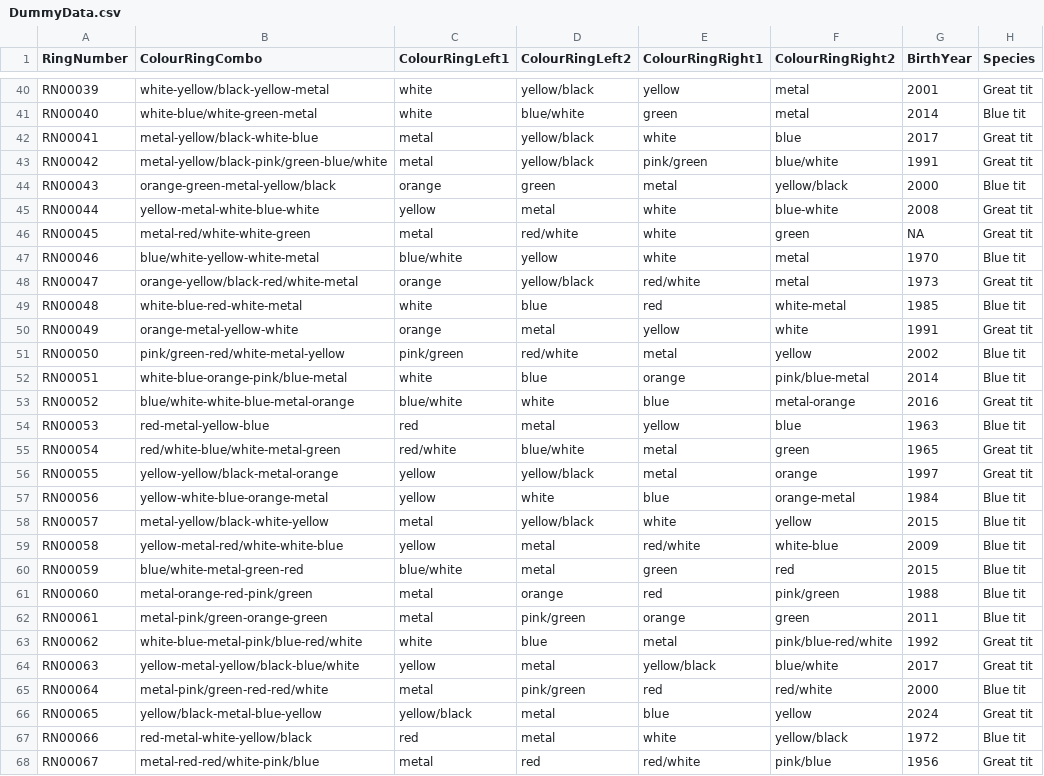
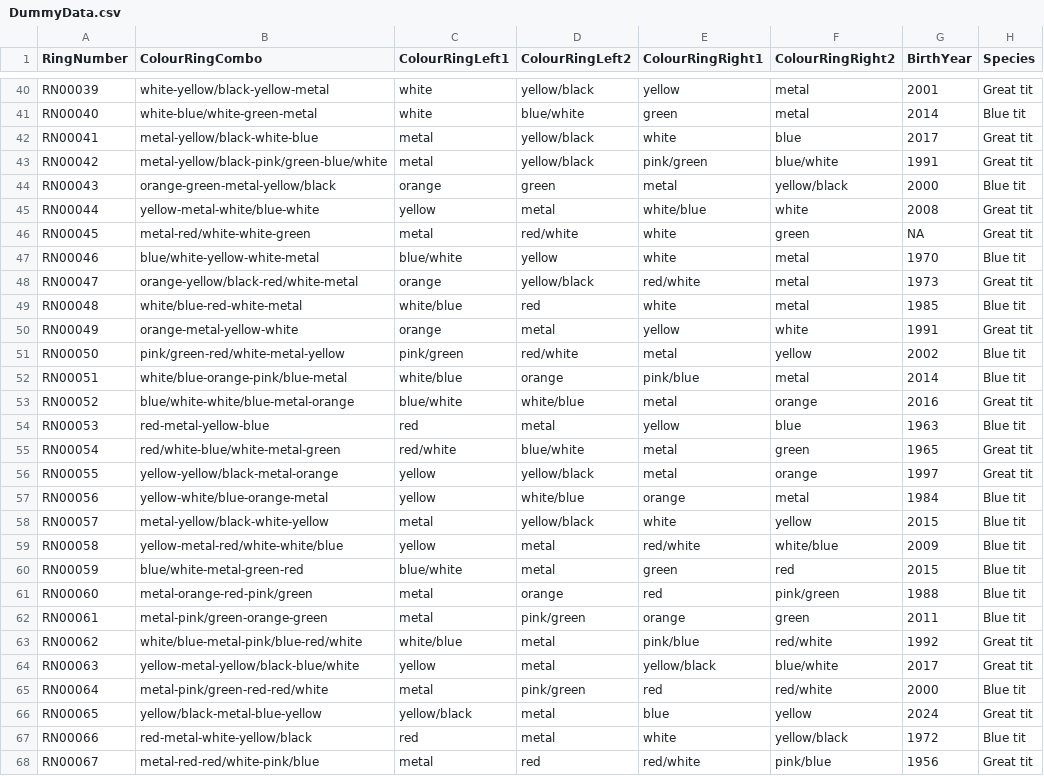
Before and after one commit to LifeLoveDeath/VlielandShiny, a CSV file: data/DummyData.csv, drawn as a sheet; only a part is shown, gaps mark what is left out; the diff covers the shown part only.

Commit message:
removing unnecessary columns from rendered search output table and correcting colours list

```diff
--- a/data/DummyData.csv
+++ b/data/DummyData.csv
@@ -44,3 +44,3 @@
 "RN00043","orange-green-metal-yellow/black","orange","green","metal","yellow/black",2000,"Blue tit"
-"RN00044","yellow-metal-white-blue-white","yellow","metal","white","blue-white",2008,"Great tit"
+"RN00044","yellow-metal-white/blue-white","yellow","metal","white/blue","white",2008,"Great tit"
 "RN00045","metal-red/white-white-green","metal","red/white","white","green",NA,"Great tit"
@@ -48,7 +48,7 @@
 "RN00047","orange-yellow/black-red/white-metal","orange","yellow/black","red/white","metal",1973,"Great tit"
-"RN00048","white-blue-red-white-metal","white","blue","red","white-metal",1985,"Blue tit"
+"RN00048","white/blue-red-white-metal","white/blue","red","white","metal",1985,"Blue tit"
 "RN00049","orange-metal-yellow-white","orange","metal","yellow","white",1991,"Great tit"
 "RN00050","pink/green-red/white-metal-yellow","pink/green","red/white","metal","yellow",2002,"Blue tit"
-"RN00051","white-blue-orange-pink/blue-metal","white","blue","orange","pink/blue-metal",2014,"Blue tit"
-"RN00052","blue/white-white-blue-metal-orange","blue/white","white","blue","metal-orange",2016,"Great tit"
+"RN00051","white/blue-orange-pink/blue-metal","white/blue","orange","pink/blue","metal",2014,"Blue tit"
+"RN00052","blue/white-white/blue-metal-orange","blue/white","white/blue","metal","orange",2016,"Great tit"
 "RN00053","red-metal-yellow-blue","red","metal","yellow","blue",1963,"Blue tit"
@@ -56,5 +56,5 @@
 "RN00055","yellow-yellow/black-metal-orange","yellow","yellow/black","metal","orange",1997,"Great tit"
-"RN00056","yellow-white-blue-orange-metal","yellow","white","blue","orange-metal",1984,"Blue tit"
+"RN00056","yellow-white/blue-orange-metal","yellow","white/blue","orange","metal",1984,"Blue tit"
 "RN00057","metal-yellow/black-white-yellow","metal","yellow/black","white","yellow",2015,"Blue tit"
-"RN00058","yellow-metal-red/white-white-blue","yellow","metal","red/white","white-blue",2009,"Blue tit"
+"RN00058","yellow-metal-red/white-white/blue","yellow","metal","red/white","white/blue",2009,"Blue tit"
 "RN00059","blue/white-metal-green-red","blue/white","metal","green","red",2015,"Blue tit"
@@ -62,3 +62,3 @@
 "RN00061","metal-pink/green-orange-green","metal","pink/green","orange","green",2011,"Blue tit"
-"RN00062","white-blue-metal-pink/blue-red/white","white","blue","metal","pink/blue-red/white",1992,"Great tit"
+"RN00062","white/blue-metal-pink/blue-red/white","white/blue","metal","pink/blue","red/white",1992,"Great tit"
 "RN00063","yellow-metal-yellow/black-blue/white","yellow","metal","yellow/black","blue/white",2017,"Great tit"
```
Also changed, not shown: 66 edited cells elsewhere in this file, 3 other files.
